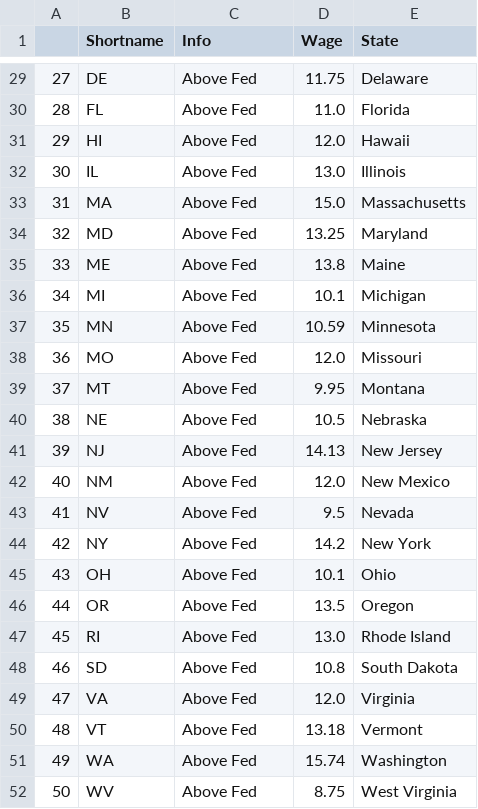
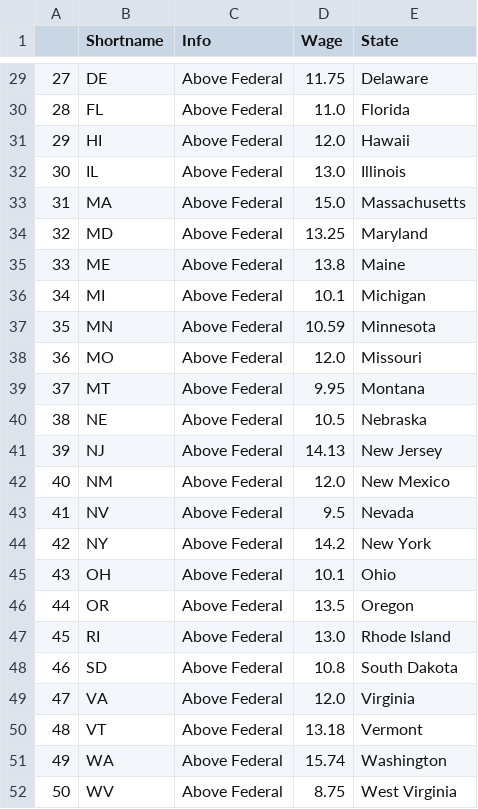
Before and after one commit to jhellingsdata/jhellingsdata.github.io, a CSV file: Data/USDoL_minWage_states.csv, drawn as a sheet; only a part is shown, gaps mark what is left out; the diff covers the shown part only.

```diff
--- a/Data/USDoL_minWage_states.csv
+++ b/Data/USDoL_minWage_states.csv
@@ -29,24 +29,24 @@
-27,DE,Above Fed,11.75,Delaware
-28,FL,Above Fed,11.0,Florida
-29,HI,Above Fed,12.0,Hawaii
-30,IL,Above Fed,13.0,Illinois
-31,MA,Above Fed,15.0,Massachusetts
-32,MD,Above Fed,13.25,Maryland
-33,ME,Above Fed,13.8,Maine
-34,MI,Above Fed,10.1,Michigan
-35,MN,Above Fed,10.59,Minnesota
-36,MO,Above Fed,12.0,Missouri
-37,MT,Above Fed,9.95,Montana
-38,NE,Above Fed,10.5,Nebraska
-39,NJ,Above Fed,14.13,New Jersey
-40,NM,Above Fed,12.0,New Mexico
-41,NV,Above Fed,9.5,Nevada
-42,NY,Above Fed,14.2,New York
-43,OH,Above Fed,10.1,Ohio
-44,OR,Above Fed,13.5,Oregon
-45,RI,Above Fed,13.0,Rhode Island
-46,SD,Above Fed,10.8,South Dakota
-47,VA,Above Fed,12.0,Virginia
-48,VT,Above Fed,13.18,Vermont
-49,WA,Above Fed,15.74,Washington
-50,WV,Above Fed,8.75,West Virginia
+27,DE,Above Federal,11.75,Delaware
+28,FL,Above Federal,11.0,Florida
+29,HI,Above Federal,12.0,Hawaii
+30,IL,Above Federal,13.0,Illinois
+31,MA,Above Federal,15.0,Massachusetts
+32,MD,Above Federal,13.25,Maryland
+33,ME,Above Federal,13.8,Maine
+34,MI,Above Federal,10.1,Michigan
+35,MN,Above Federal,10.59,Minnesota
+36,MO,Above Federal,12.0,Missouri
+37,MT,Above Federal,9.95,Montana
+38,NE,Above Federal,10.5,Nebraska
+39,NJ,Above Federal,14.13,New Jersey
+40,NM,Above Federal,12.0,New Mexico
+41,NV,Above Federal,9.5,Nevada
+42,NY,Above Federal,14.2,New York
+43,OH,Above Federal,10.1,Ohio
+44,OR,Above Federal,13.5,Oregon
+45,RI,Above Federal,13.0,Rhode Island
+46,SD,Above Federal,10.8,South Dakota
+47,VA,Above Federal,12.0,Virginia
+48,VT,Above Federal,13.18,Vermont
+49,WA,Above Federal,15.74,Washington
+50,WV,Above Federal,8.75,West Virginia
```
Also changed, not shown: 32 edited cells elsewhere in this file.
